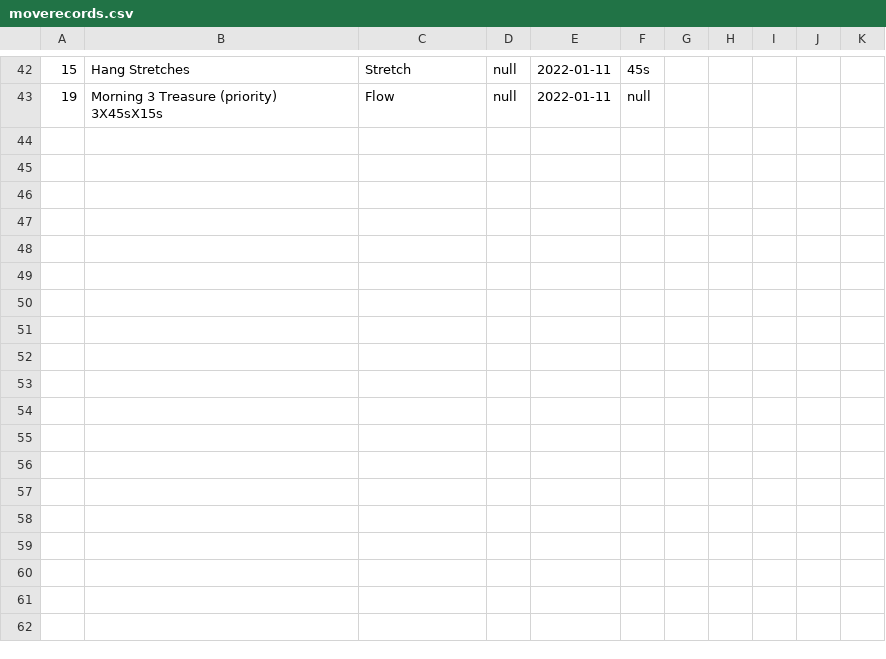
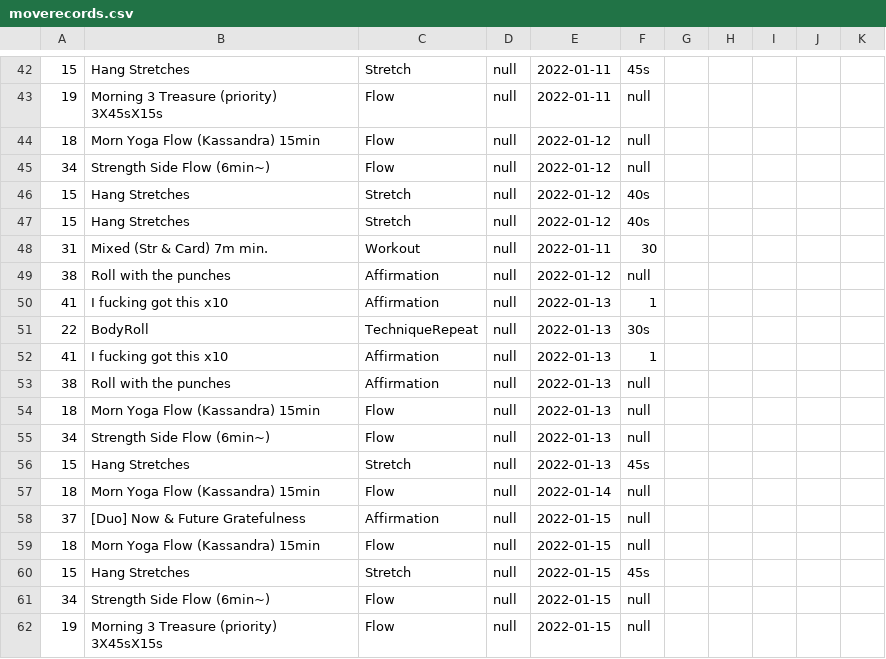
Before and after one commit to notoriousnapper/movement-pq-service, a CSV file: target/classes/csv/moverecords.csv, drawn as a sheet; only a part is shown, gaps mark what is left out; the diff names each change by its address in the sheet, - before the commit and + after, or states it on an @@ line.

```diff
--- a/target/classes/csv/moverecords.csv
+++ b/target/classes/csv/moverecords.csv
+row 44: 18 | Morn Yoga Flow (Kassandra) 15min | Flow | null | 2022-01-12 | null
+row 45: 34 | Strength Side Flow (6min~) | Flow | null | 2022-01-12 | null
+row 46: 15 | Hang Stretches | Stretch | null | 2022-01-12 | 40s
+row 47: 15 | Hang Stretches | Stretch | null | 2022-01-12 | 40s
+row 48: 31 | Mixed (Str & Card) 7m min. | Workout | null | 2022-01-11 | 30
+row 49: 38 | Roll with the punches | Affirmation | null | 2022-01-12 | null
+row 50: 41 | I fucking got this x10 | Affirmation | null | 2022-01-13 | 1
+row 51: 22 | BodyRoll | TechniqueRepeat | null | 2022-01-13 | 30s
+row 52: 41 | I fucking got this x10 | Affirmation | null | 2022-01-13 | 1
+row 53: 38 | Roll with the punches | Affirmation | null | 2022-01-13 | null
+row 54: 18 | Morn Yoga Flow (Kassandra) 15min | Flow | null | 2022-01-13 | null
+row 55: 34 | Strength Side Flow (6min~) | Flow | null | 2022-01-13 | null
+row 56: 15 | Hang Stretches | Stretch | null | 2022-01-13 | 45s
+row 57: 18 | Morn Yoga Flow (Kassandra) 15min | Flow | null | 2022-01-14 | null
+row 58: 37 | [Duo] Now & Future Gratefulness | Affirmation | null | 2022-01-15 | null
+row 59: 18 | Morn Yoga Flow (Kassandra) 15min | Flow | null | 2022-01-15 | null
+row 60: 15 | Hang Stretches | Stretch | null | 2022-01-15 | 45s
+row 61: 34 | Strength Side Flow (6min~) | Flow | null | 2022-01-15 | null
+row 62: 19 | Morning 3 Treasure (priority) 3X45sX15s | Flow | null | 2022-01-15 | null
```
Also changed, not shown: src/main/resources/csv/moves.csv, target/classes/csv/moves.csv, 4 other files.
